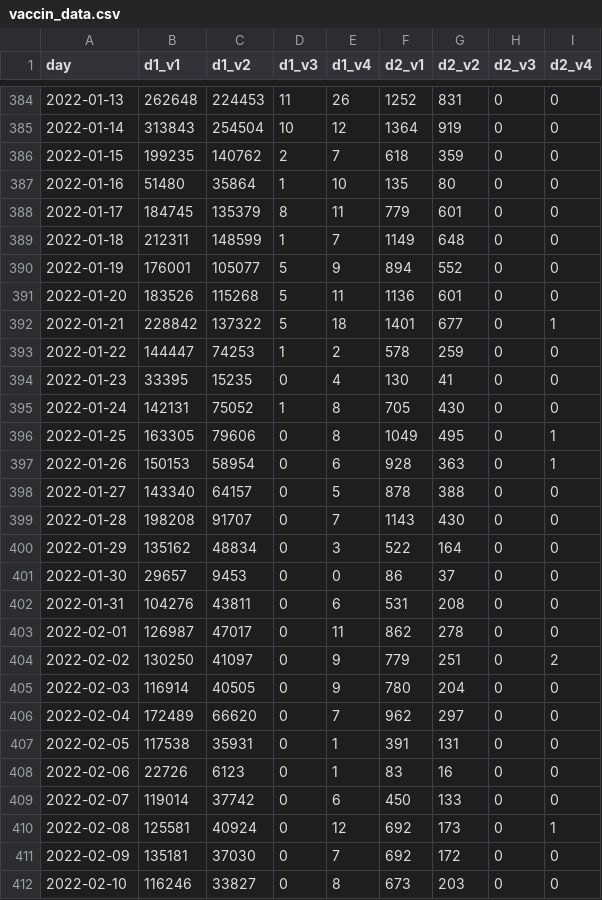
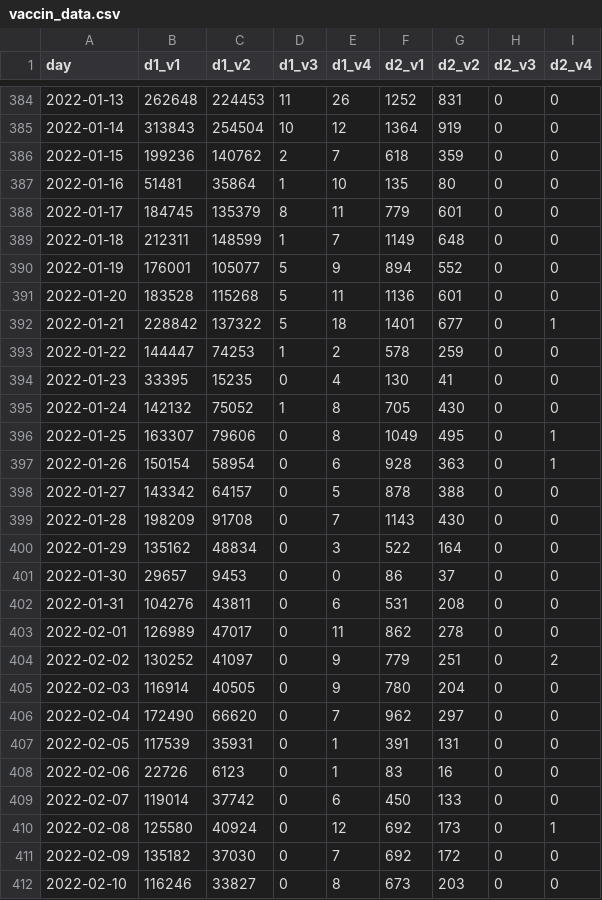
Before and after one commit to setop/test-github-actions, a CSV file: data/vaccin_data.csv, drawn as a sheet; only a part is shown, gaps mark what is left out; the diff covers the shown part only.

```diff
--- a/data/vaccin_data.csv
+++ b/data/vaccin_data.csv
@@ -385,4 +385,4 @@ day,d1_v1,d1_v2,d1_v3,d1_v4,d2_v1,d2_v2,d2_v3,d2_v4
 2022-01-14,313843,254504,10,12,1364,919,0,0
-2022-01-15,199235,140762,2,7,618,359,0,0
-2022-01-16,51480,35864,1,10,135,80,0,0
+2022-01-15,199236,140762,2,7,618,359,0,0
+2022-01-16,51481,35864,1,10,135,80,0,0
 2022-01-17,184745,135379,8,11,779,601,0,0
@@ -390,3 +390,3 @@ day,d1_v1,d1_v2,d1_v3,d1_v4,d2_v1,d2_v2,d2_v3,d2_v4
 2022-01-19,176001,105077,5,9,894,552,0,0
-2022-01-20,183526,115268,5,11,1136,601,0,0
+2022-01-20,183528,115268,5,11,1136,601,0,0
 2022-01-21,228842,137322,5,18,1401,677,0,1
@@ -394,7 +394,7 @@ day,d1_v1,d1_v2,d1_v3,d1_v4,d2_v1,d2_v2,d2_v3,d2_v4
 2022-01-23,33395,15235,0,4,130,41,0,0
-2022-01-24,142131,75052,1,8,705,430,0,0
-2022-01-25,163305,79606,0,8,1049,495,0,1
-2022-01-26,150153,58954,0,6,928,363,0,1
-2022-01-27,143340,64157,0,5,878,388,0,0
-2022-01-28,198208,91707,0,7,1143,430,0,0
+2022-01-24,142132,75052,1,8,705,430,0,0
+2022-01-25,163307,79606,0,8,1049,495,0,1
+2022-01-26,150154,58954,0,6,928,363,0,1
+2022-01-27,143342,64157,0,5,878,388,0,0
+2022-01-28,198209,91708,0,7,1143,430,0,0
 2022-01-29,135162,48834,0,3,522,164,0,0
@@ -402,11 +402,11 @@ day,d1_v1,d1_v2,d1_v3,d1_v4,d2_v1,d2_v2,d2_v3,d2_v4
 2022-01-31,104276,43811,0,6,531,208,0,0
-2022-02-01,126987,47017,0,11,862,278,0,0
-2022-02-02,130250,41097,0,9,779,251,0,2
+2022-02-01,126989,47017,0,11,862,278,0,0
+2022-02-02,130252,41097,0,9,779,251,0,2
 2022-02-03,116914,40505,0,9,780,204,0,0
-2022-02-04,172489,66620,0,7,962,297,0,0
-2022-02-05,117538,35931,0,1,391,131,0,0
+2022-02-04,172490,66620,0,7,962,297,0,0
+2022-02-05,117539,35931,0,1,391,131,0,0
 2022-02-06,22726,6123,0,1,83,16,0,0
 2022-02-07,119014,37742,0,6,450,133,0,0
-2022-02-08,125581,40924,0,12,692,173,0,1
-2022-02-09,135181,37030,0,7,692,172,0,0
+2022-02-08,125580,40924,0,12,692,173,0,1
+2022-02-09,135182,37030,0,7,692,172,0,0
 2022-02-10,116246,33827,0,8,673,203,0,0
```
Also changed, not shown: 1 added row and 116 edited cells elsewhere in this file.
